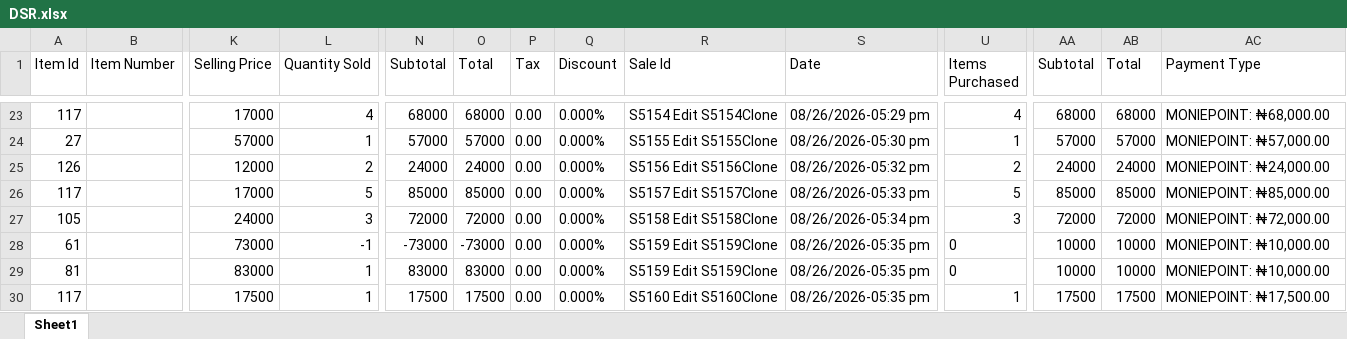
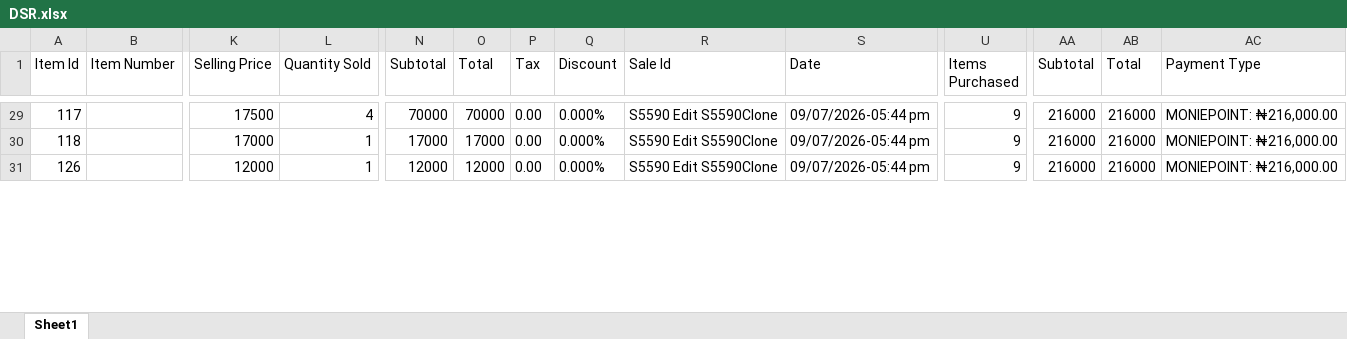
Before and after one commit to Jaffargee/Pos4africa_Data_Analysis, an Excel workbook: Excels/DSR.xlsx, sheet Sheet1, drawn as a sheet; only a part is shown, gaps mark what is left out; values as stored, in another font and other column widths than the file's, no borders; removed rows and columns are numbered as before the commit, all else as after; rows hold the shown columns only; the diff covers the shown part only; the diff names each change by its address in the sheet, - before the commit and + after, or states it on an @@ line.

Commit message:
Create Sales Report Generator

```diff
--- a/Excels/DSR.xlsx (sheet Sheet1)
+++ b/Excels/DSR.xlsx (sheet Sheet1)
-K29 (Selling Price): 17000
+K29 (Selling Price): 17500
-N29 (Subtotal): 68000
+N29 (Subtotal): 70000
-O29 (Total): 68000
+O29 (Total): 70000
-R29 (Sale Id): S5154 Edit S5154Clone
+R29 (Sale Id): S5590 Edit S5590Clone
-S29 (Date): 08/26/2026-05:29 pm
+S29 (Date): 09/07/2026-05:44 pm
-U29 (Items Purchased): 4
+U29 (Items Purchased): 9
-AA29 (Subtotal): 68000
+AA29 (Subtotal): 216000
-AB29 (Total): 68000
+AB29 (Total): 216000
-AC29 (Payment Type): MONIEPOINT: ₦68,000.00
+AC29 (Payment Type): MONIEPOINT: ₦216,000.00
-row 24: 27 |  | 57000 | 1 | 57000 | 57000 | 0.00 | 0.000% | S5155 Edit S5155Clone | 08/26/2026-05:30 pm | 1 | 57000 | 57000 | MONIEPOINT: ₦57,000.00
+row 30: 118 |  | 17000 | 1 | 17000 | 17000 | 0.00 | 0.000% | S5590 Edit S5590Clone | 09/07/2026-05:44 pm | 9 | 216000 | 216000 | MONIEPOINT: ₦216,000.00
-L31 (Quantity Sold): 2
+L31 (Quantity Sold): 1
-N31 (Subtotal): 24000
+N31 (Subtotal): 12000
-O31 (Total): 24000
+O31 (Total): 12000
-R31 (Sale Id): S5156 Edit S5156Clone
+R31 (Sale Id): S5590 Edit S5590Clone
-S31 (Date): 08/26/2026-05:32 pm
+S31 (Date): 09/07/2026-05:44 pm
-U31 (Items Purchased): 2
+U31 (Items Purchased): 9
-AA31 (Subtotal): 24000
+AA31 (Subtotal): 216000
-AB31 (Total): 24000
+AB31 (Total): 216000
-AC31 (Payment Type): MONIEPOINT: ₦24,000.00
+AC31 (Payment Type): MONIEPOINT: ₦216,000.00
-row 26: 117 |  | 17000 | 5 | 85000 | 85000 | 0.00 | 0.000% | S5157 Edit S5157Clone | 08/26/2026-05:33 pm | 5 | 85000 | 85000 | MONIEPOINT: ₦85,000.00
-row 27: 105 |  | 24000 | 3 | 72000 | 72000 | 0.00 | 0.000% | S5158 Edit S5158Clone | 08/26/2026-05:34 pm | 3 | 72000 | 72000 | MONIEPOINT: ₦72,000.00
-row 28: 61 |  | 73000 | -1 | -73000 | -73000 | 0.00 | 0.000% | S5159 Edit S5159Clone | 08/26/2026-05:35 pm | 0 | 10000 | 10000 | MONIEPOINT: ₦10,000.00
-row 29: 81 |  | 83000 | 1 | 83000 | 83000 | 0.00 | 0.000% | S5159 Edit S5159Clone | 08/26/2026-05:35 pm | 0 | 10000 | 10000 | MONIEPOINT: ₦10,000.00
-row 30: 117 |  | 17500 | 1 | 17500 | 17500 | 0.00 | 0.000% | S5160 Edit S5160Clone | 08/26/2026-05:35 pm | 1 | 17500 | 17500 | MONIEPOINT: ₦17,500.00
```
Also changed, not shown: 45 added rows, 20 removed rows and 50 edited cells elsewhere in this sheet, Excels/Customers.xlsx, Excels/Items.xlsx, 15 other files.
